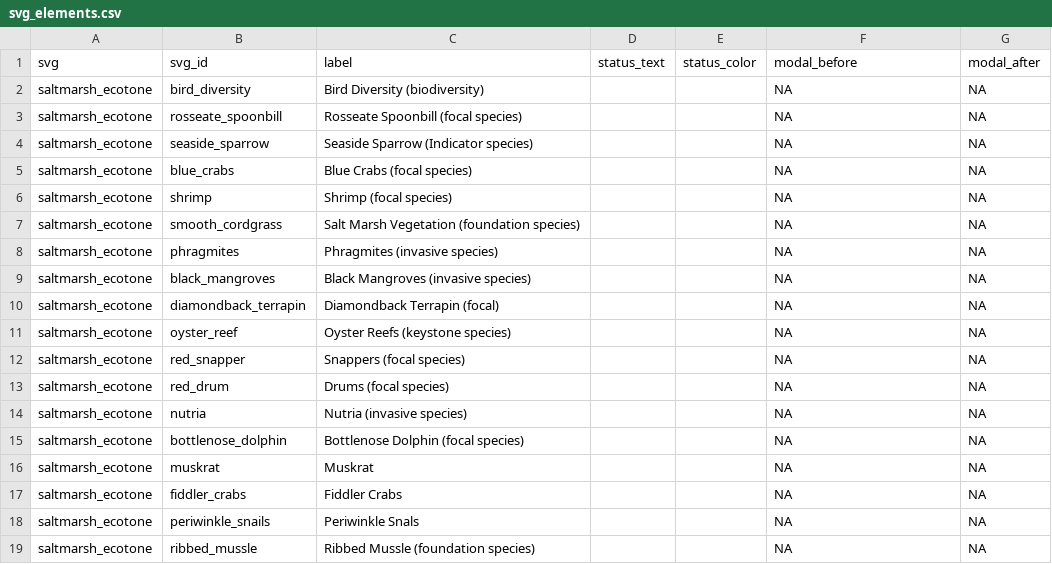
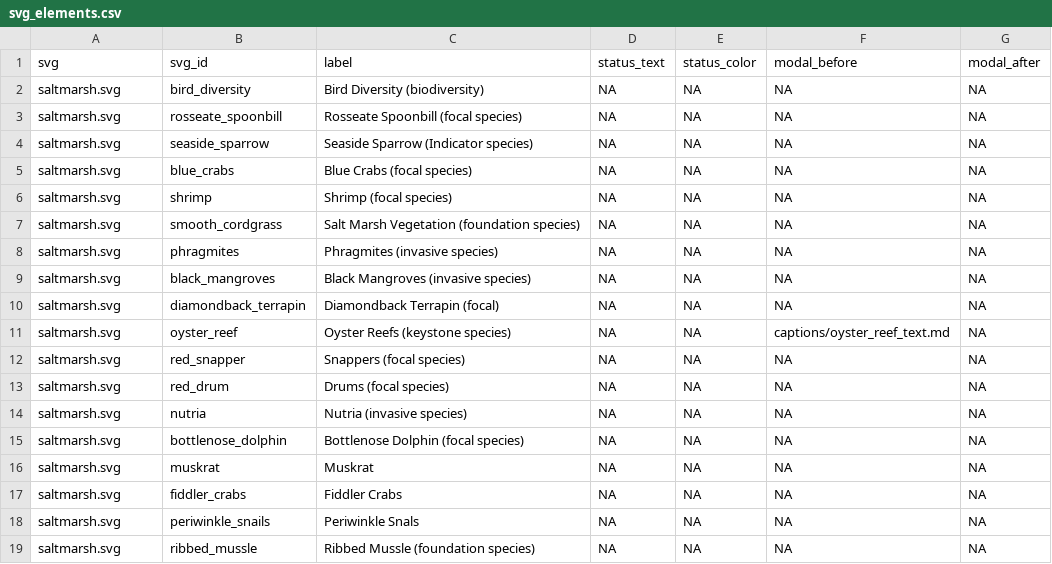
Before and after one commit to mhepner90/LUMCON_ODOTCOMM18, a CSV file: docs/svg_elements.csv, drawn as a sheet; the diff names each change by its address in the sheet, - before the commit and + after, or states it on an @@ line.

```diff
--- a/docs/svg_elements.csv
+++ b/docs/svg_elements.csv
-A2:A19 (svg): saltmarsh_ecotone
+A2:A19 (svg): saltmarsh.svg
-D2:D19 (status_text): (empty)
+D2:D19 (status_text): NA
-E2:E19 (status_color): (empty)
+E2:E19 (status_color): NA
-F11 (modal_before): NA
+F11 (modal_before): captions/oyster_reef_text.md
```
Also changed, not shown: rmd/svg_elements.csv, svg_elements.csv, 16 other files.
